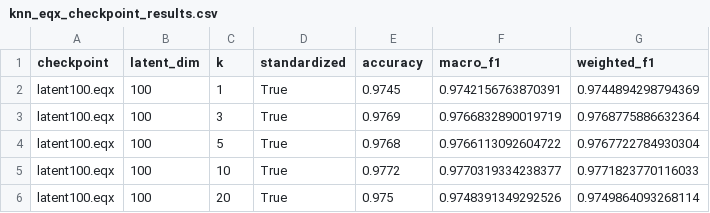
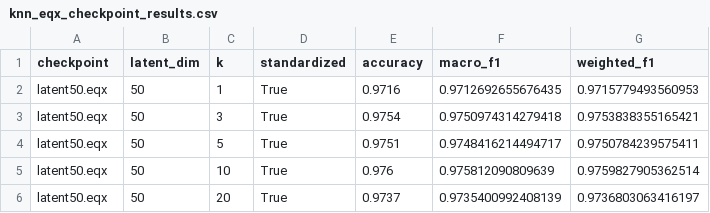
Before and after one commit to erenchaglarr/Optimal-Transport, a CSV file: models/knn_eqx_checkpoint_results.csv, drawn as a sheet.

Commit message:
new latent dimensions are added and models trained

```diff
--- a/models/knn_eqx_checkpoint_results.csv
+++ b/models/knn_eqx_checkpoint_results.csv
@@ -1,6 +1,6 @@
 checkpoint,latent_dim,k,standardized,accuracy,macro_f1,weighted_f1
-latent100.eqx,100,1,True,0.9745,0.9742156763870391,0.9744894298794369
-latent100.eqx,100,3,True,0.9769,0.9766832890019719,0.9768775886632364
-latent100.eqx,100,5,True,0.9768,0.9766113092604722,0.9767722784930304
-latent100.eqx,100,10,True,0.9772,0.9770319334238377,0.9771823770116033
-latent100.eqx,100,20,True,0.975,0.9748391349292526,0.9749864093268114
+latent50.eqx,50,1,True,0.9716,0.9712692655676435,0.9715779493560953
+latent50.eqx,50,3,True,0.9754,0.9750974314279418,0.9753838355165421
+latent50.eqx,50,5,True,0.9751,0.9748416214494717,0.9750784239575411
+latent50.eqx,50,10,True,0.976,0.975812090809639,0.9759827905362514
+latent50.eqx,50,20,True,0.9737,0.9735400992408139,0.9736803063416197
```
Also changed, not shown: 8 other files.
